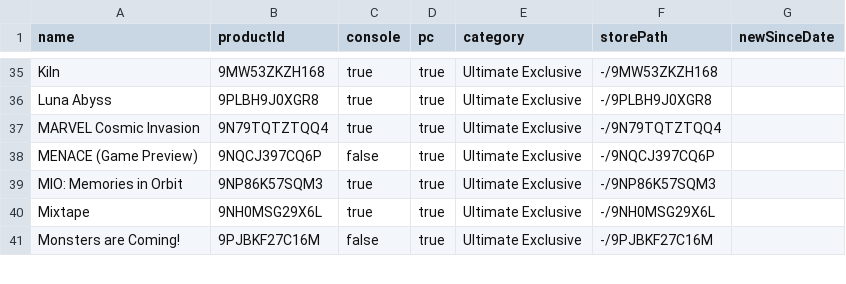
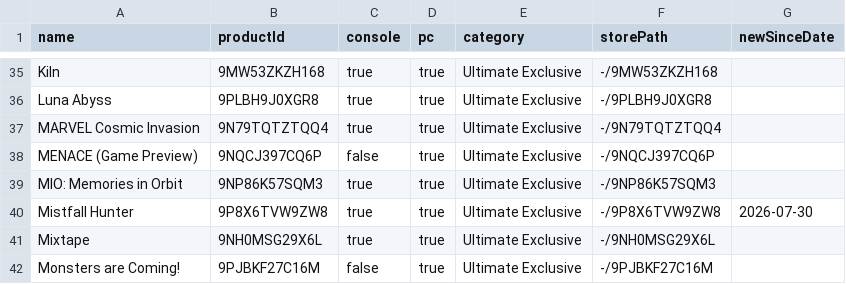
Before and after one commit to ninnex/xbox-gamepass-only-ultimate, a CSV file: data/ultimate-exclusive.csv, drawn as a sheet; only a part is shown, gaps mark what is left out; the diff names each change by its address in the sheet, - before the commit and + after, or states it on an @@ line.

```diff
--- a/data/ultimate-exclusive.csv
+++ b/data/ultimate-exclusive.csv
+row 40: Mistfall Hunter | 9P8X6TVW9ZW8 | true | true | Ultimate Exclusive | -/9P8X6TVW9ZW8 | 2026-07-30
```
Also changed, not shown: data/ultimate-no-premium.csv, data/ultimate.csv, 1 other file.
